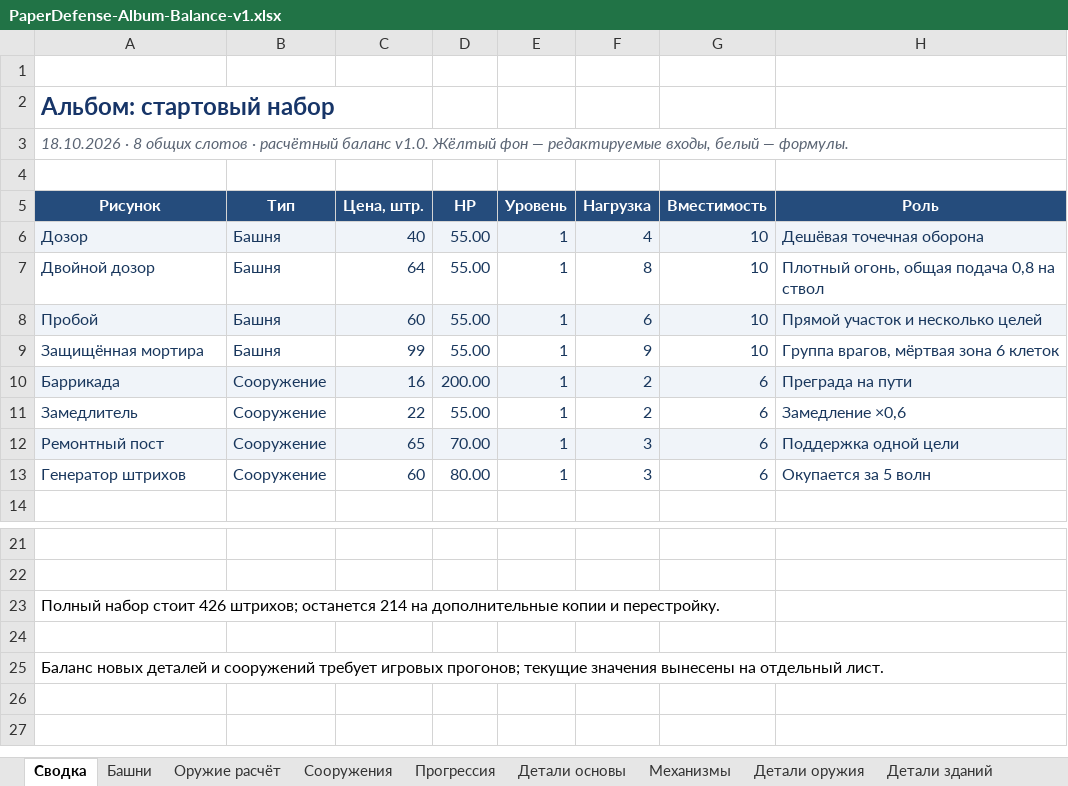
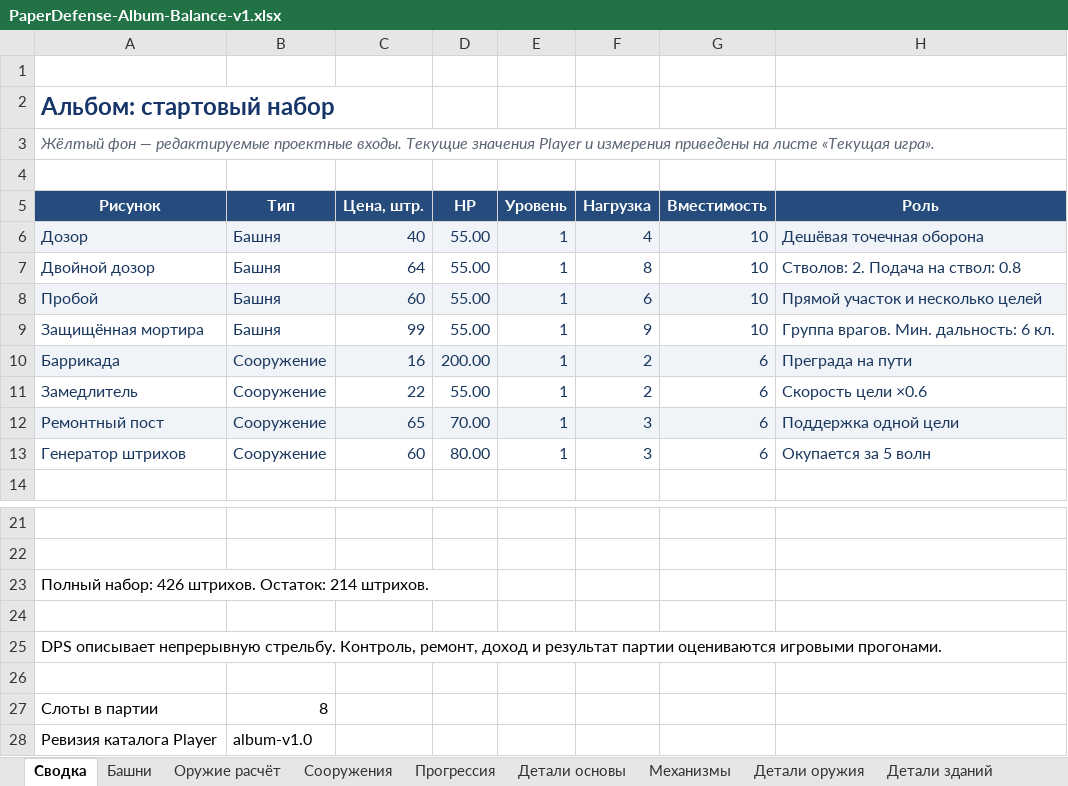
Before and after one commit to greedval-us/paper, an Excel workbook: docs/balance/PaperDefense-Album-Balance-v1.xlsx, sheet Сводка, drawn as a sheet; only a part is shown, gaps mark what is left out; values as stored, in another font and other column widths than the file's, no borders; table styles not drawn; the diff names each change by its address in the sheet, - before the commit and + after, or states it on an @@ line.

```diff
--- a/docs/balance/PaperDefense-Album-Balance-v1.xlsx (sheet Сводка)
+++ b/docs/balance/PaperDefense-Album-Balance-v1.xlsx (sheet Сводка)
-A3 (Рисунок): 18.10.2026 · 8 общих слотов · расчётный баланс v1.0. Жёлтый фон — редактируемые входы, белый — формулы.
+A3 (Рисунок): Жёлтый фон — редактируемые проектные входы. Текущие значения Player и измерения приведены на листе «Текущая игра».
-H7 (Роль): Плотный огонь, общая подача 0,8 на ствол
+H7 (Роль): Стволов: 2. Подача на ствол: 0.8
-H9 (Роль): Группа врагов, мёртвая зона 6 клеток
+H9 (Роль): Группа врагов. Мин. дальность: 6 кл.
-H11 (Роль): Замедление ×0,6
+H11 (Роль): Скорость цели ×0.6
-A23 (Рисунок): Полный набор стоит 426 штрихов; останется 214 на дополнительные копии и перестройку.
+A23 (Рисунок): Полный набор: 426 штрихов. Остаток: 214 штрихов.
-A25 (Рисунок): Баланс новых деталей и сооружений требует игровых прогонов; текущие значения вынесены на отдельный лист.
+A25 (Рисунок): DPS описывает непрерывную стрельбу. Контроль, ремонт, доход и результат партии оцениваются игровыми прогонами.
+row 26: (empty)
+row 27: Слоты в партии | 8
+row 28: Ревизия каталога Player | album-v1.0
```
Also changed, not shown: sheet Текущая игра, sheet Правила, sheet Башни, sheet Сооружения, sheet Механизмы, sheet Детали оружия, formulas that keep their value, 47 other files.
